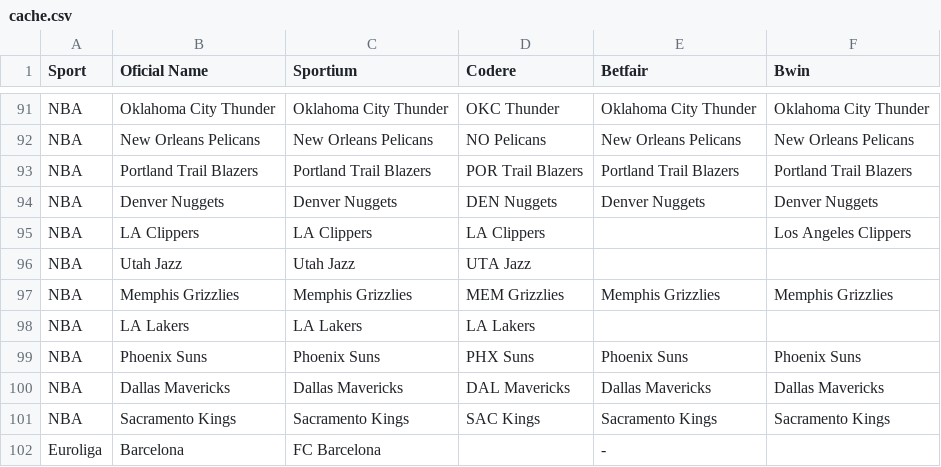
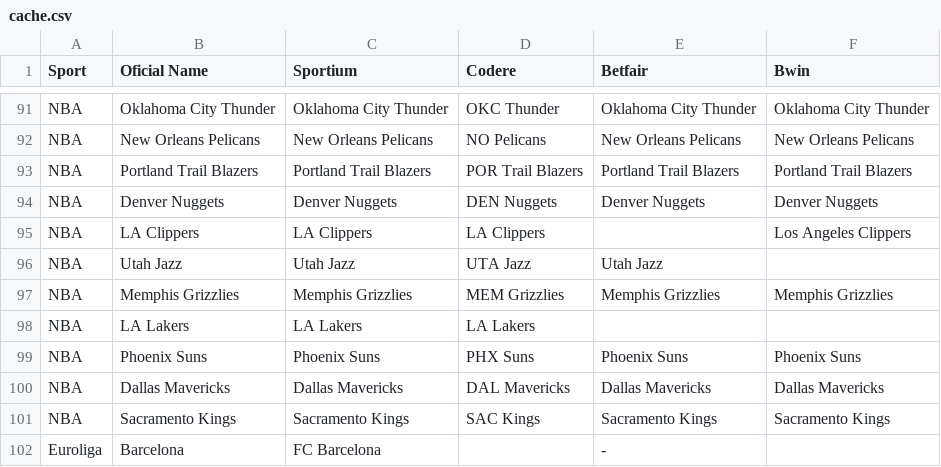
Before and after one commit to miquelpuigmena/projectChancho, a CSV file: cache/cache.csv, drawn as a sheet; only a part is shown, gaps mark what is left out.

```diff
--- a/cache/cache.csv
+++ b/cache/cache.csv
@@ -95,3 +95,3 @@ NBA,Denver Nuggets,Denver Nuggets,DEN Nuggets,Denver Nuggets,Denver Nuggets
 NBA,LA Clippers,LA Clippers,LA Clippers,,Los Angeles Clippers
-NBA,Utah Jazz,Utah Jazz,UTA Jazz,,
+NBA,Utah Jazz,Utah Jazz,UTA Jazz,Utah Jazz,
 NBA,Memphis Grizzlies,Memphis Grizzlies,MEM Grizzlies,Memphis Grizzlies,Memphis Grizzlies
```
Also changed, not shown: 52 other files.
